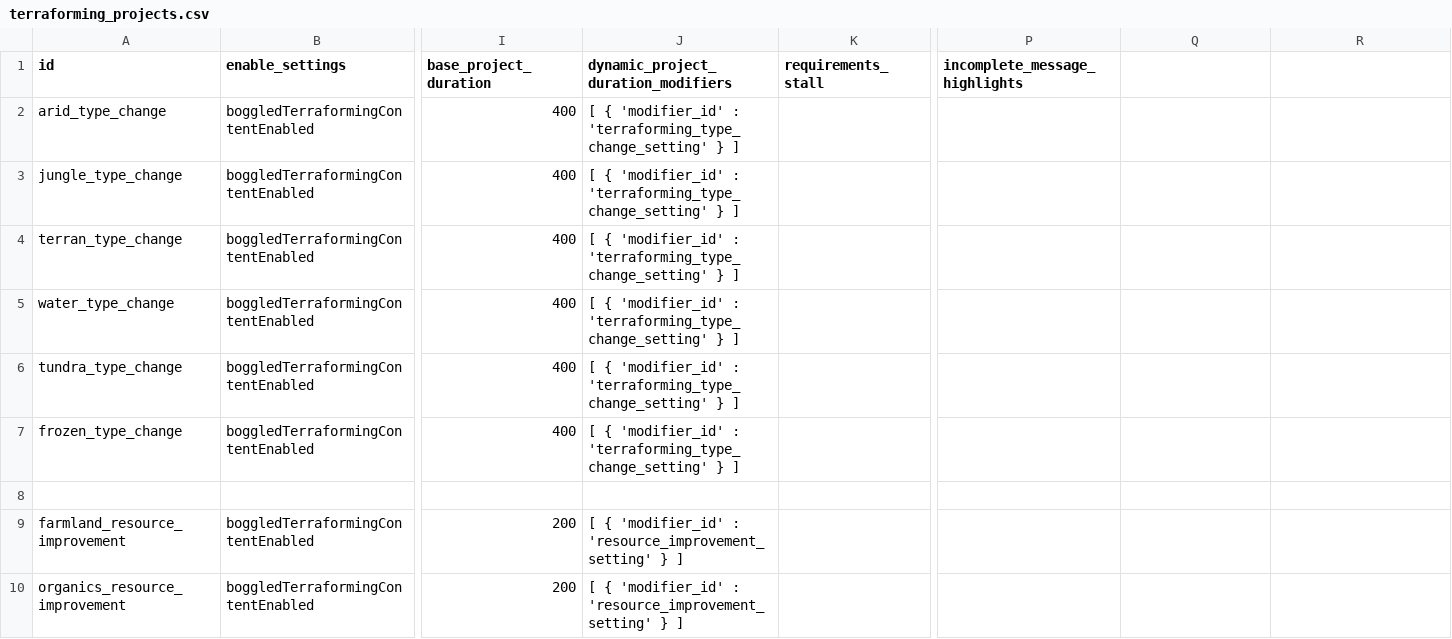
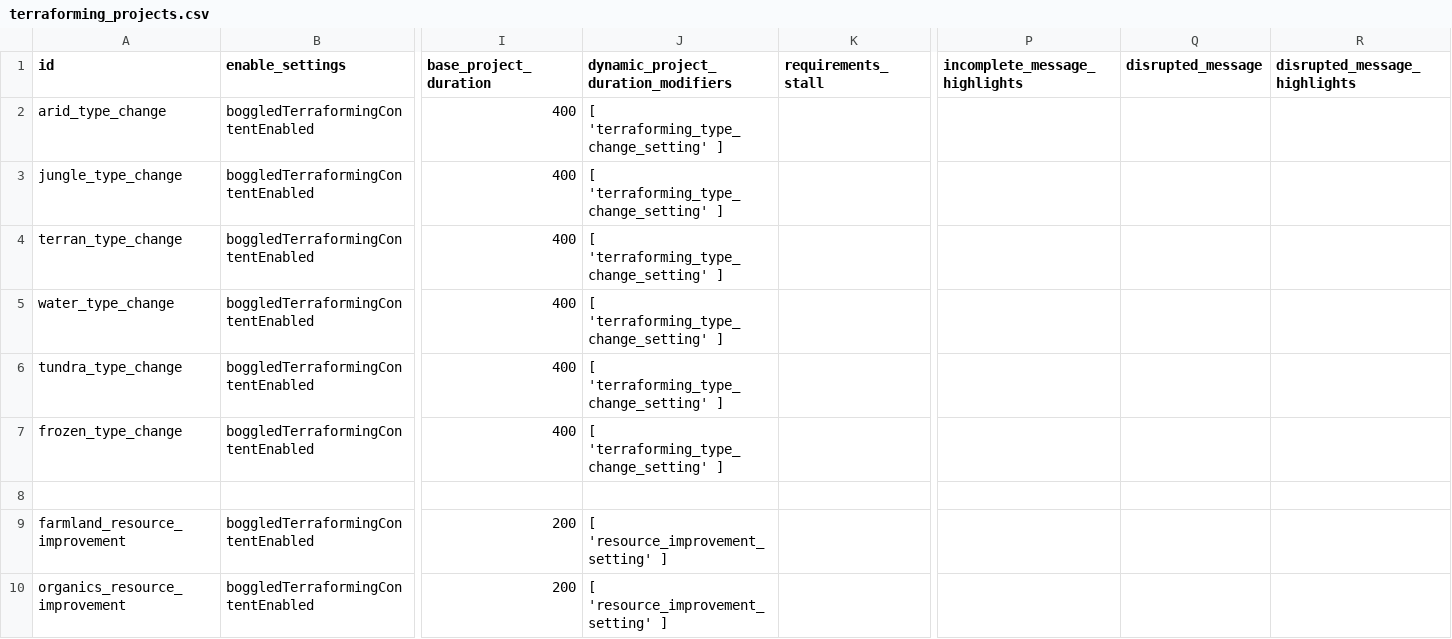
Before and after one commit to boggledstarsector/TASC, a CSV file: data/campaign/terraforming/terraforming_projects.csv, drawn as a sheet; only a part is shown, gaps mark what is left out; the diff covers the shown part only; the diff names each change by its address in the sheet, - before the commit and + after, or states it on an @@ line.

```diff
--- a/data/campaign/terraforming/terraforming_projects.csv
+++ b/data/campaign/terraforming/terraforming_projects.csv
-Q1: (empty)
+Q1: disrupted_message
-R1: (empty)
+R1: disrupted_message_highlights
-J2:J7: [ { 'modifier_id' : 'terraforming_type_change_setting' } ]
+J2:J7: [ 'terraforming_type_change_setting' ]
-J9:J10: [ { 'modifier_id' : 'resource_improvement_setting' } ]
+J9:J10: [ 'resource_improvement_setting' ]
```
Also changed, not shown: 18 edited cells elsewhere in this file, data/campaign/terraforming/project_effects.csv, 13 other files.
